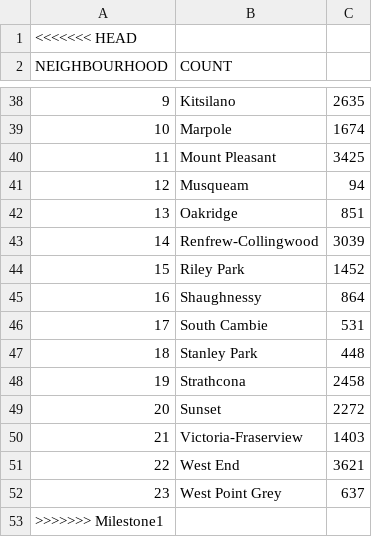
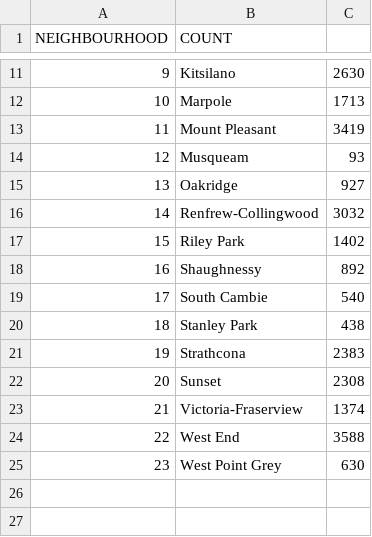
Before and after one commit to puchiha/crime-data-analysis, a CSV file: 517a_crime_vancouver/raw_data/crime_neighbourhood_codes.csv, drawn as a sheet; only a part is shown, gaps mark what is left out; removed rows and columns are numbered as before the commit, all else as after; the diff covers the shown part only; the diff names each change by its address in the sheet, - before the commit and + after, or states it on an @@ line.

```diff
--- a/517a_crime_vancouver/raw_data/crime_neighbourhood_codes.csv
+++ b/517a_crime_vancouver/raw_data/crime_neighbourhood_codes.csv
-row 1: <<<<<<< HEAD
@@ column A (NEIGHBOURHOOD) renumbered from row 9 down @@
-C11: 2635
+C11: 2630
-C12: 1674
+C12: 1713
-C13: 3425
+C13: 3419
-C14: 94
+C14: 93
-C15: 851
+C15: 927
-C16: 3039
+C16: 3032
-C17: 1452
+C17: 1402
-C18: 864
+C18: 892
-C19: 531
+C19: 540
-C20: 448
+C20: 438
-C21: 2458
+C21: 2383
-C22: 2272
+C22: 2308
-C23: 1403
+C23: 1374
-C24: 3621
+C24: 3588
-row 52: 23 | West Point Grey | 637
-B25 (COUNT): (empty)
+B25 (COUNT): West Point Grey
-C25: (empty)
+C25: 630
```
Also changed, not shown: 26 removed rows and 10 edited cells elsewhere in this file, 1 other file.
